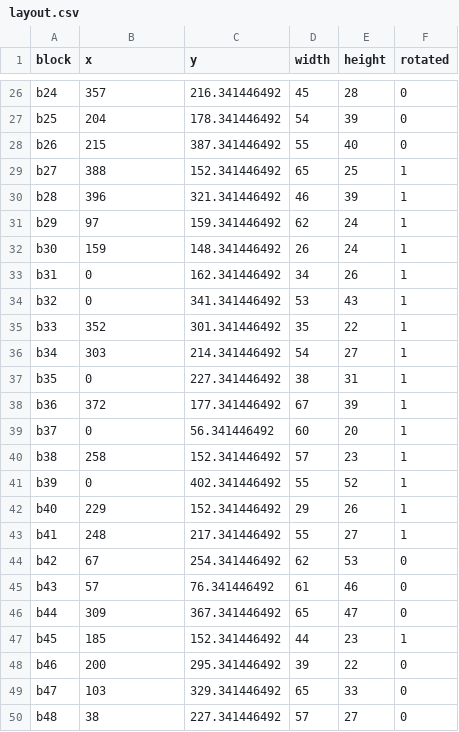
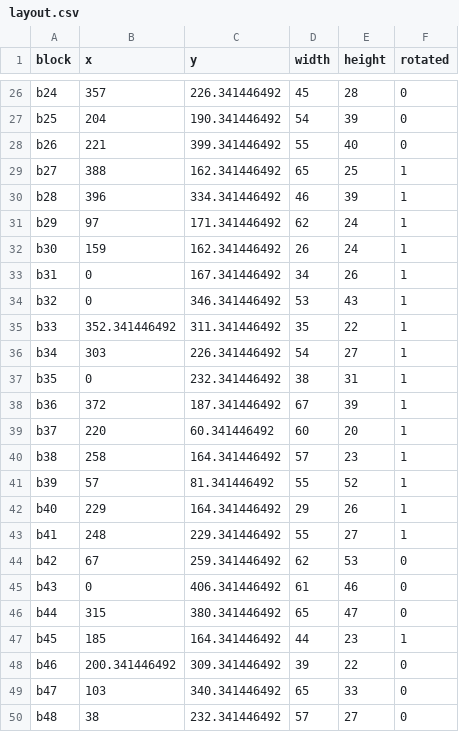
Before and after one commit to PrachtEwigkeit/HuaShuCup, a CSV file: B_VLSI_Q1_v1/results/q2/n100/seed_42/layout.csv, drawn as a sheet; only a part is shown, gaps mark what is left out; the diff covers the shown part only; the diff names each change by its address in the sheet, - before the commit and + after, or states it on an @@ line.

```diff
--- a/B_VLSI_Q1_v1/results/q2/n100/seed_42/layout.csv
+++ b/B_VLSI_Q1_v1/results/q2/n100/seed_42/layout.csv
-C26 (y): 216.341446492
+C26 (y): 226.341446492
-C27 (y): 178.341446492
+C27 (y): 190.341446492
-B28 (x): 215
+B28 (x): 221
-C28 (y): 387.341446492
+C28 (y): 399.341446492
-C29 (y): 152.341446492
+C29 (y): 162.341446492
-C30 (y): 321.341446492
+C30 (y): 334.341446492
-C31 (y): 159.341446492
+C31 (y): 171.341446492
-C32 (y): 148.341446492
+C32 (y): 162.341446492
-C33 (y): 162.341446492
+C33 (y): 167.341446492
-C34 (y): 341.341446492
+C34 (y): 346.341446492
-B35 (x): 352
+B35 (x): 352.341446492
-C35 (y): 301.341446492
+C35 (y): 311.341446492
-C36 (y): 214.341446492
+C36 (y): 226.341446492
-C37 (y): 227.341446492
+C37 (y): 232.341446492
-C38 (y): 177.341446492
+C38 (y): 187.341446492
-B39 (x): 0
+B39 (x): 220
-C39 (y): 56.341446492
+C39 (y): 60.341446492
-C40 (y): 152.341446492
+C40 (y): 164.341446492
-B41 (x): 0
+B41 (x): 57
-C41 (y): 402.341446492
+C41 (y): 81.341446492
-C42 (y): 152.341446492
+C42 (y): 164.341446492
-C43 (y): 217.341446492
+C43 (y): 229.341446492
-C44 (y): 254.341446492
+C44 (y): 259.341446492
-B45 (x): 57
+B45 (x): 0
-C45 (y): 76.341446492
+C45 (y): 406.341446492
-B46 (x): 309
+B46 (x): 315
-C46 (y): 367.341446492
+C46 (y): 380.341446492
-C47 (y): 152.341446492
+C47 (y): 164.341446492
-B48 (x): 200
+B48 (x): 200.341446492
-C48 (y): 295.341446492
+C48 (y): 309.341446492
-C49 (y): 329.341446492
+C49 (y): 340.341446492
-C50 (y): 227.341446492
+C50 (y): 232.341446492
```
Also changed, not shown: 107 edited cells elsewhere in this file, B_VLSI_Q1_v1/results/q2/n200/seed_42/layout.csv, B_VLSI_Q1_v1/results/q2/n300/seed_42/layout.csv, 57 other files.
